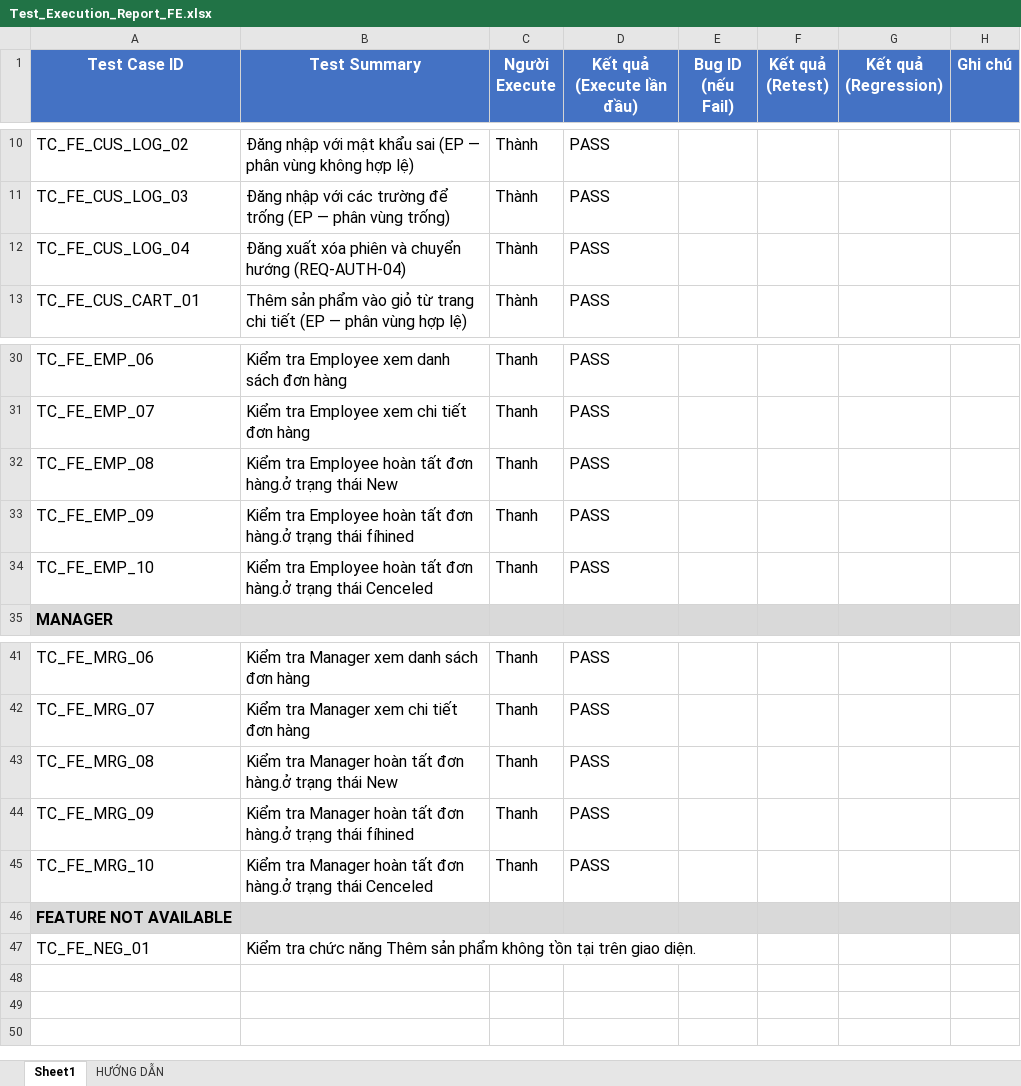
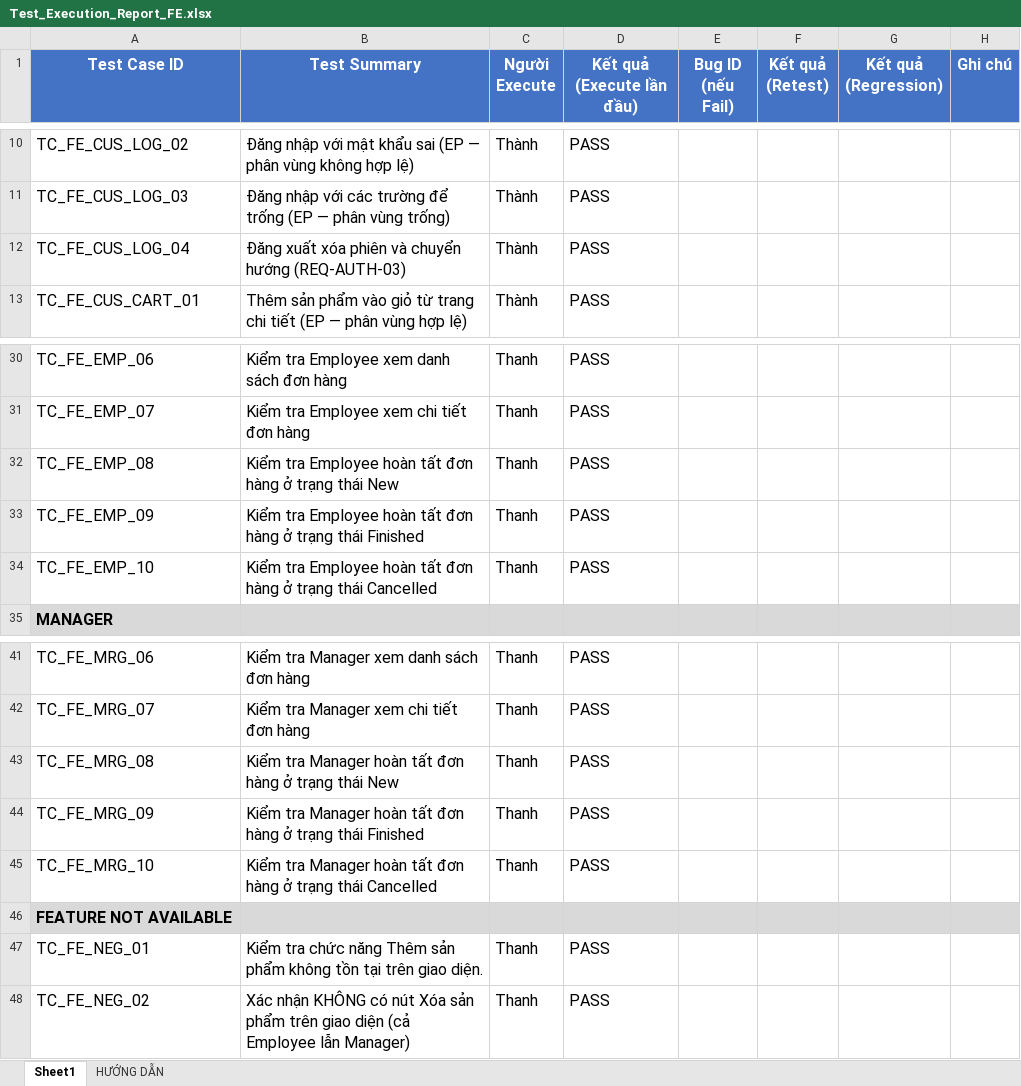
Before and after one commit to thanhlh05/Online-Store, an Excel workbook: Docs/Test-Report/Test_Execution_Report_FE.xlsx, sheet Sheet1, drawn as a sheet; only a part is shown, gaps mark what is left out; values as stored, in another font and other column widths than the file's, no borders; the diff names each change by its address in the sheet, - before the commit and + after, or states it on an @@ line.

```diff
--- a/Docs/Test-Report/Test_Execution_Report_FE.xlsx (sheet Sheet1)
+++ b/Docs/Test-Report/Test_Execution_Report_FE.xlsx (sheet Sheet1)
-B12 (Test Summary): …chuyển hướng (REQ-AUTH-04)
+B12 (Test Summary): …chuyển hướng (REQ-AUTH-03)
-B32 (Test Summary): …tất đơn hàng.ở trạng thái…
+B32 (Test Summary): …tất đơn hàng ở trạng thái…
-B33 (Test Summary): …tất đơn hàng.ở trạng thái fíhined
+B33 (Test Summary): …tất đơn hàng ở trạng thái Finished
-B34 (Test Summary): …tất đơn hàng.ở trạng thái Cenceled
+B34 (Test Summary): …tất đơn hàng ở trạng thái Cancelled
-B43 (Test Summary): …tất đơn hàng.ở trạng thái…
+B43 (Test Summary): …tất đơn hàng ở trạng thái…
-B44 (Test Summary): …tất đơn hàng.ở trạng thái fíhined
+B44 (Test Summary): …tất đơn hàng ở trạng thái Finished
-B45 (Test Summary): …tất đơn hàng.ở trạng thái Cenceled
+B45 (Test Summary): …tất đơn hàng ở trạng thái Cancelled
-C47 (Người Execute): (empty)
+C47 (Người Execute): Thanh
-D47 (Kết quả (Execute lần đầu)): (empty)
+D47 (Kết quả (Execute lần đầu)): PASS
+row 48: TC_FE_NEG_02 | Xác nhận KHÔNG có nút Xóa sản phẩm trên giao diện (cả Employee lẫn Manager) | Thanh | PASS
```
Also changed, not shown: Docs/Test-Report/Bug_Report.xlsx, 1 other file.
